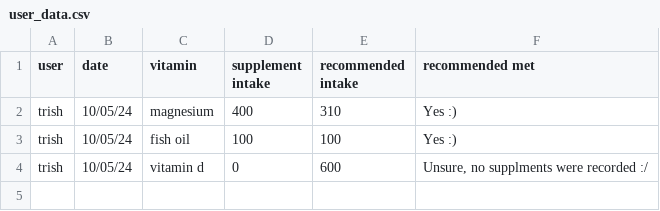
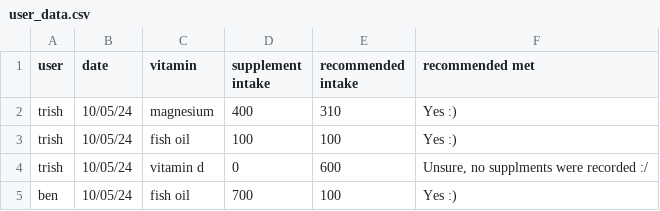
Before and after one commit to nlina-0/terminal-app-2024, a CSV file: src/user_data.csv, drawn as a sheet; the diff names each change by its address in the sheet, - before the commit and + after, or states it on an @@ line.

```diff
--- a/src/user_data.csv
+++ b/src/user_data.csv
+row 5: ben | 10/05/24 | fish oil | 700 | 100 | Yes :)
```
Also changed, not shown: 2 other files.
